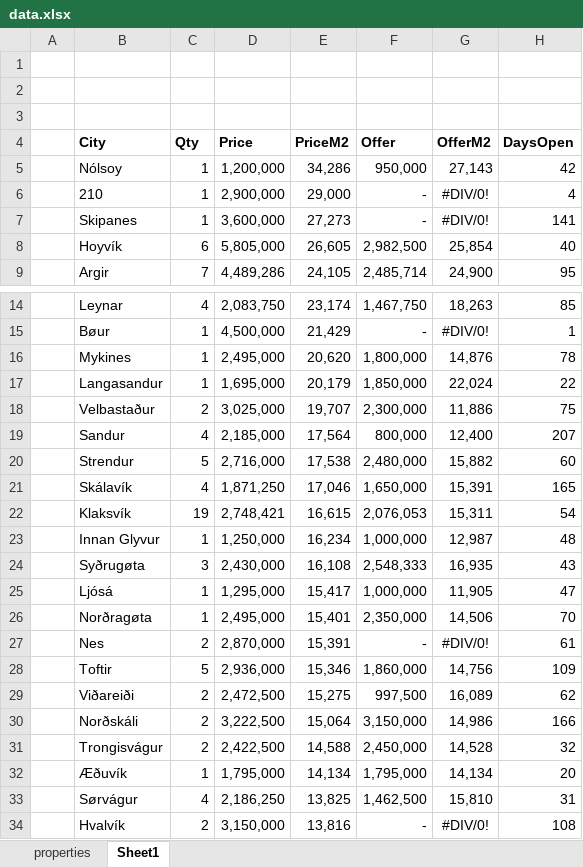
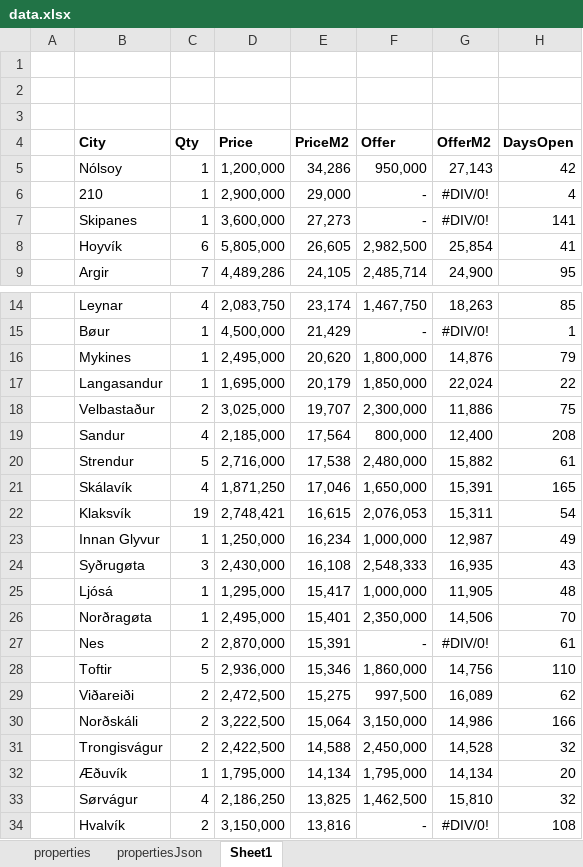
Before and after one commit to Flakvard/house-tracker, an Excel workbook: data.xlsx, sheet Sheet1, drawn as a sheet; only a part is shown, gaps mark what is left out; values as stored, in another font and other column widths than the file's, no borders; the diff covers the shown part only; the diff names each change by its address in the sheet, - before the commit and + after, or states it on an @@ line.

Commit message:
run each day at 20:00 + update props json and excel sheet

```diff
--- a/data.xlsx (sheet Sheet1)
+++ b/data.xlsx (sheet Sheet1)
+sheet tab: propertiesJson
-H8 (DaysOpen): 40
+H8 (DaysOpen): 41
-H16 (DaysOpen): 78
+H16 (DaysOpen): 79
-H19 (DaysOpen): 207
+H19 (DaysOpen): 208
-H20 (DaysOpen): 60
+H20 (DaysOpen): 61
-H23 (DaysOpen): 48
+H23 (DaysOpen): 49
-H25 (DaysOpen): 47
+H25 (DaysOpen): 48
-H28 (DaysOpen): 109
+H28 (DaysOpen): 110
-H33 (DaysOpen): 31
+H33 (DaysOpen): 32
```
Also changed, not shown: 5 edited cells elsewhere in this sheet, sheet properties, 2 other files.
